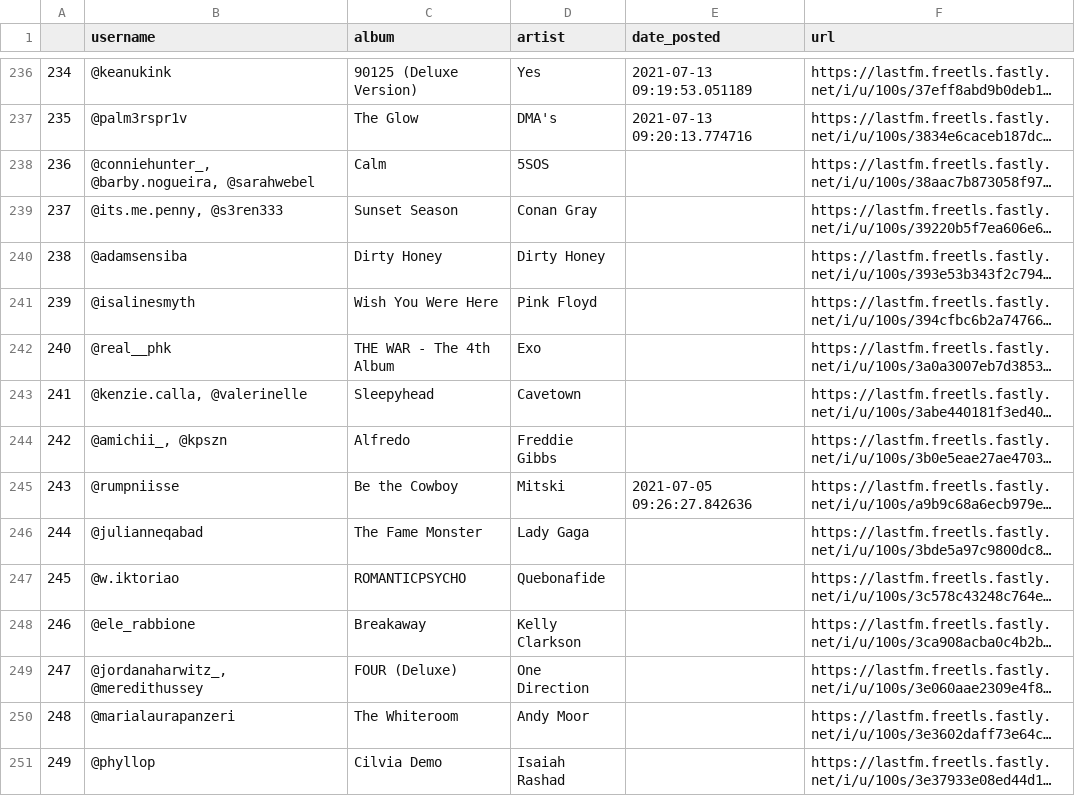
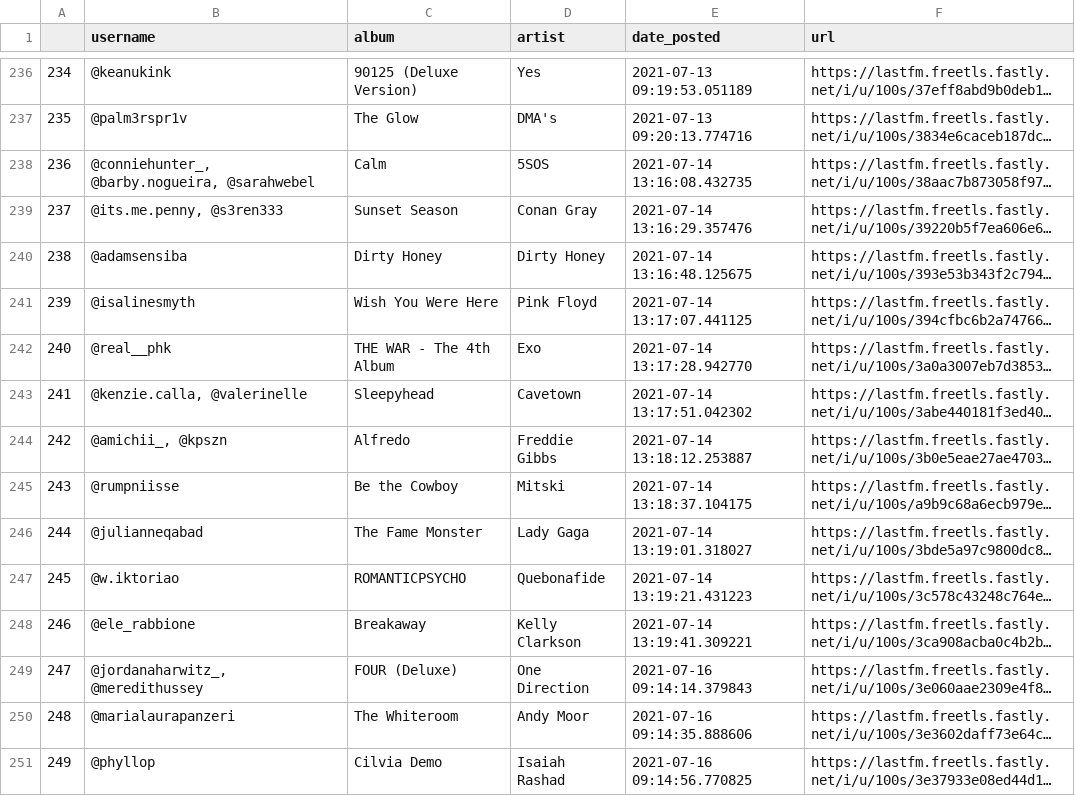
Before and after one commit to tybens/chandlers-instagram-bot, a CSV file: data/posts.csv, drawn as a sheet; only a part is shown, gaps mark what is left out; long unchanged cells end in …; the diff covers the shown part only; the diff names each change by its address in the sheet, - before the commit and + after, or states it on an @@ line.

```diff
--- a/data/posts.csv
+++ b/data/posts.csv
-E238 (date_posted): (empty)
+E238 (date_posted): 2021-07-14 13:16:08.432735
-E239 (date_posted): (empty)
+E239 (date_posted): 2021-07-14 13:16:29.357476
-E240 (date_posted): (empty)
+E240 (date_posted): 2021-07-14 13:16:48.125675
-E241 (date_posted): (empty)
+E241 (date_posted): 2021-07-14 13:17:07.441125
-E242 (date_posted): (empty)
+E242 (date_posted): 2021-07-14 13:17:28.942770
-E243 (date_posted): (empty)
+E243 (date_posted): 2021-07-14 13:17:51.042302
-E244 (date_posted): (empty)
+E244 (date_posted): 2021-07-14 13:18:12.253887
-E245 (date_posted): 2021-07-05 09:26:27.842636
+E245 (date_posted): 2021-07-14 13:18:37.104175
-E246 (date_posted): (empty)
+E246 (date_posted): 2021-07-14 13:19:01.318027
-E247 (date_posted): (empty)
+E247 (date_posted): 2021-07-14 13:19:21.431223
-E248 (date_posted): (empty)
+E248 (date_posted): 2021-07-14 13:19:41.309221
-E249 (date_posted): (empty)
+E249 (date_posted): 2021-07-16 09:14:14.379843
-E250 (date_posted): (empty)
+E250 (date_posted): 2021-07-16 09:14:35.888606
-E251 (date_posted): (empty)
+E251 (date_posted): 2021-07-16 09:14:56.770825
```
Also changed, not shown: 112 edited cells elsewhere in this file, 2 other files.
